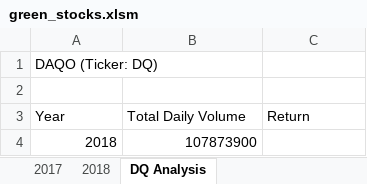
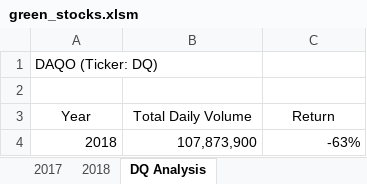
Before and after one commit to TaishiMatsuda/stock-analysis, an Excel workbook: green_stocks.xlsm, sheet DQ Analysis, drawn as a sheet; values as stored, in another font and other column widths than the file's, no borders; the diff names each change by its address in the sheet, - before the commit and + after, or states it on an @@ line.

Commit message:
Calculation of Total Volume Traded and Return of Share Added

```diff
--- a/green_stocks.xlsm (sheet DQ Analysis)
+++ b/green_stocks.xlsm (sheet DQ Analysis)
-A3:C3 alignment: left
+A3:C3 alignment: center
-B4 (Total Daily Volume): 107873900
+B4 (Total Daily Volume): 107,873,900
-C4 (Return): (empty)
+C4 (Return): -63%
```
